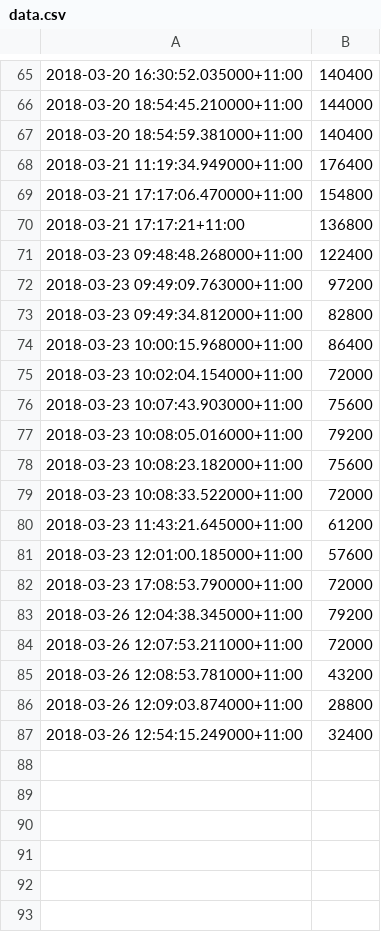
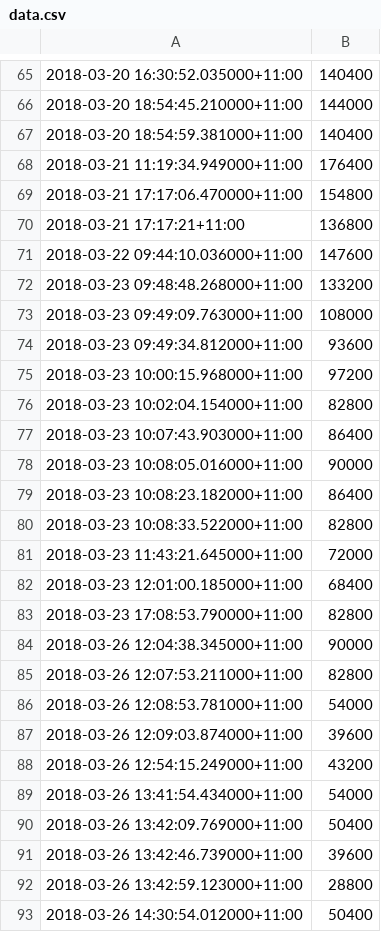
Before and after one commit to mlagridigital/jiraDashboard, a CSV file: data.csv, drawn as a sheet; only a part is shown, gaps mark what is left out.

```diff
--- a/data.csv
+++ b/data.csv
@@ -70,18 +70,24 @@
 2018-03-21 17:17:21+11:00,136800
-2018-03-23 09:48:48.268000+11:00,122400
-2018-03-23 09:49:09.763000+11:00,97200
-2018-03-23 09:49:34.812000+11:00,82800
-2018-03-23 10:00:15.968000+11:00,86400
-2018-03-23 10:02:04.154000+11:00,72000
-2018-03-23 10:07:43.903000+11:00,75600
-2018-03-23 10:08:05.016000+11:00,79200
-2018-03-23 10:08:23.182000+11:00,75600
-2018-03-23 10:08:33.522000+11:00,72000
-2018-03-23 11:43:21.645000+11:00,61200
-2018-03-23 12:01:00.185000+11:00,57600
-2018-03-23 17:08:53.790000+11:00,72000
-2018-03-26 12:04:38.345000+11:00,79200
-2018-03-26 12:07:53.211000+11:00,72000
-2018-03-26 12:08:53.781000+11:00,43200
-2018-03-26 12:09:03.874000+11:00,28800
-2018-03-26 12:54:15.249000+11:00,32400
+2018-03-22 09:44:10.036000+11:00,147600
+2018-03-23 09:48:48.268000+11:00,133200
+2018-03-23 09:49:09.763000+11:00,108000
+2018-03-23 09:49:34.812000+11:00,93600
+2018-03-23 10:00:15.968000+11:00,97200
+2018-03-23 10:02:04.154000+11:00,82800
+2018-03-23 10:07:43.903000+11:00,86400
+2018-03-23 10:08:05.016000+11:00,90000
+2018-03-23 10:08:23.182000+11:00,86400
+2018-03-23 10:08:33.522000+11:00,82800
+2018-03-23 11:43:21.645000+11:00,72000
+2018-03-23 12:01:00.185000+11:00,68400
+2018-03-23 17:08:53.790000+11:00,82800
+2018-03-26 12:04:38.345000+11:00,90000
+2018-03-26 12:07:53.211000+11:00,82800
+2018-03-26 12:08:53.781000+11:00,54000
+2018-03-26 12:09:03.874000+11:00,39600
+2018-03-26 12:54:15.249000+11:00,43200
+2018-03-26 13:41:54.434000+11:00,54000
+2018-03-26 13:42:09.769000+11:00,50400
+2018-03-26 13:42:46.739000+11:00,39600
+2018-03-26 13:42:59.123000+11:00,28800
+2018-03-26 14:30:54.012000+11:00,50400
```
Also changed, not shown: 3 other files.
